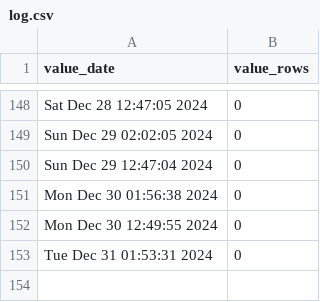
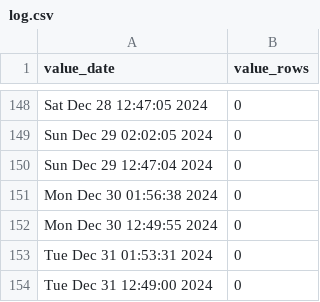
Before and after one commit to p0bs/role-scan, a CSV file: log.csv, drawn as a sheet; only a part is shown, gaps mark what is left out; the diff names each change by its address in the sheet, - before the commit and + after, or states it on an @@ line.

```diff
--- a/log.csv
+++ b/log.csv
+row 154: Tue Dec 31 12:49:00 2024 | 0
```
